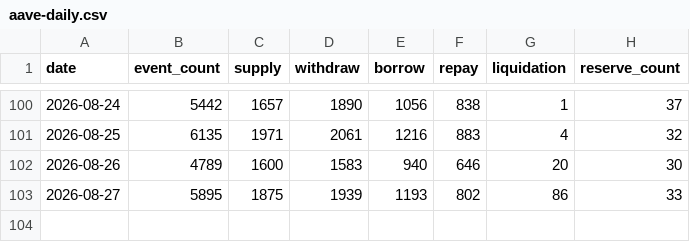
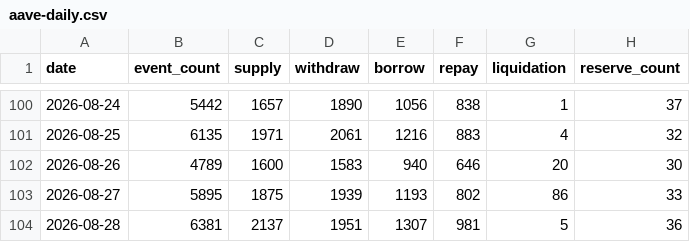
Before and after one commit to KAFKA2306/skew, a CSV file: api/v1/defi/aave-daily.csv, drawn as a sheet; only a part is shown, gaps mark what is left out; the diff names each change by its address in the sheet, - before the commit and + after, or states it on an @@ line.

```diff
--- a/api/v1/defi/aave-daily.csv
+++ b/api/v1/defi/aave-daily.csv
+row 104: 2026-08-28 | 6381 | 2137 | 1951 | 1307 | 981 | 5 | 36
```
Also changed, not shown: api/v1/defi/uniswap-daily.csv, 23 other files.
